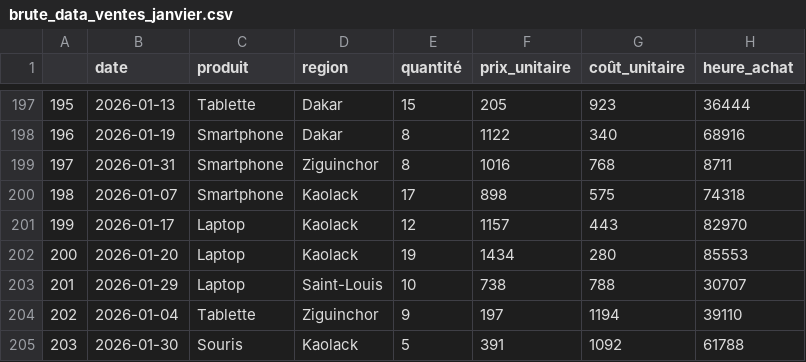
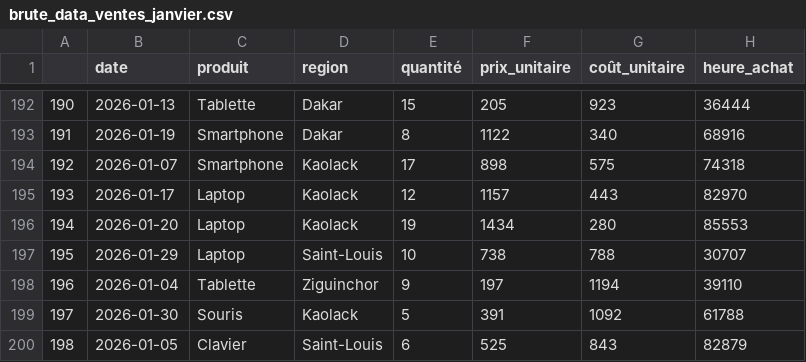
Before and after one commit to SopeTaha92/Structuration-Projet-ventes_janvier, a CSV file: data/raw/brute_data_ventes_janvier.csv, drawn as a sheet; only a part is shown, gaps mark what is left out; the shorter side is filled out with more unchanged rows; the diff covers the shown part only; the diff names each change by its address in the sheet, - before the commit and + after, or states it on an @@ line.

```diff
--- a/data/raw/brute_data_ventes_janvier.csv
+++ b/data/raw/brute_data_ventes_janvier.csv
@@ column A renumbered from row 42 down @@
-row 199: 197 | 2026-01-31 | Smartphone | Ziguinchor | 8 | 1016 | 768 | 8711
```
Also changed, not shown: 5 removed rows elsewhere in this file, 24 other files.
